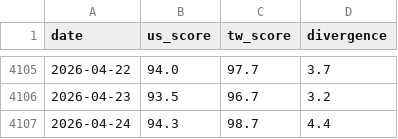
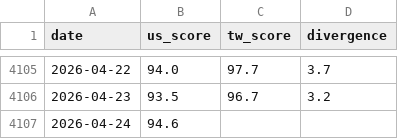
Before and after one commit to WenyuChiou/grisi, a CSV file: data/historical_scores.csv, drawn as a sheet; only a part is shown, gaps mark what is left out.

```diff
--- a/data/historical_scores.csv
+++ b/data/historical_scores.csv
@@ -4106,2 +4106,2 @@ date,us_score,tw_score,divergence
 2026-04-23,93.5,96.7,3.2
-2026-04-24,94.3,98.7,4.4
+2026-04-24,94.6,,
```
Also changed, not shown: docs/data/historical_scores.csv, 18 other files.
